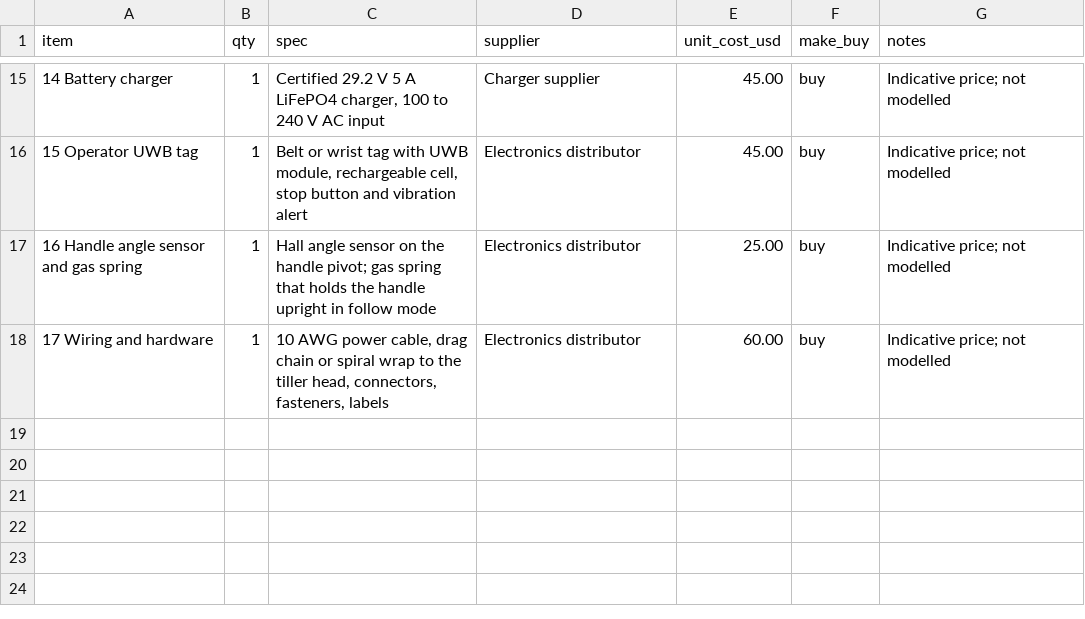
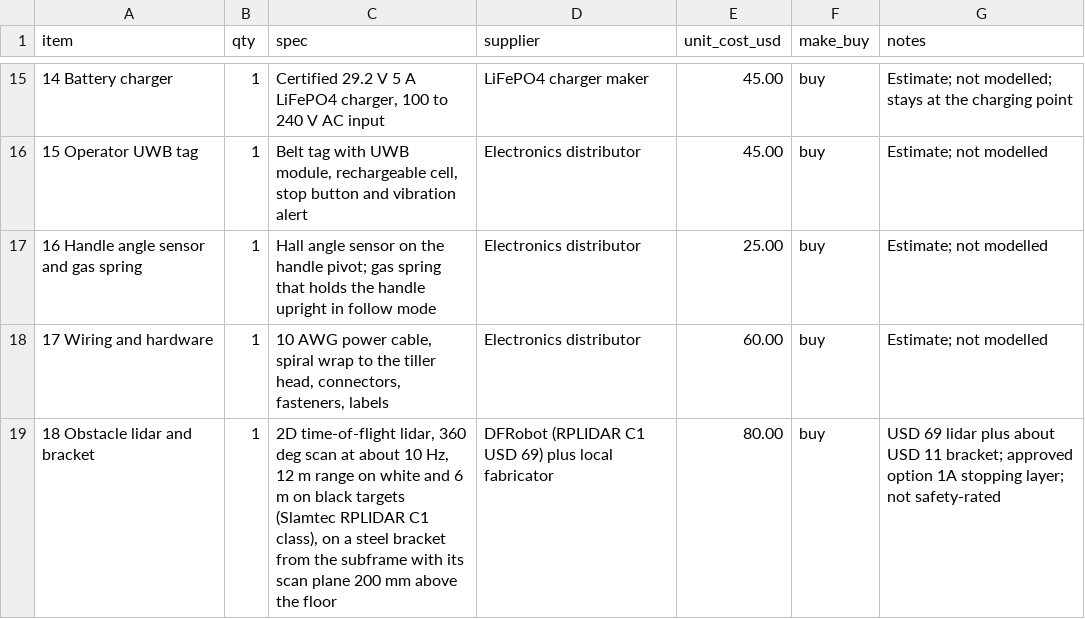
Before and after one commit to BoujeeEnjinia1701/palletpilot, a CSV file: bom/bom.csv, drawn as a sheet; only a part is shown, gaps mark what is left out; the diff covers the shown part only.

```diff
--- a/bom/bom.csv
+++ b/bom/bom.csv
@@ -15,4 +15,5 @@ item,qty,spec,supplier,unit_cost_usd,make_buy,notes
-14 Battery charger,1,"Certified 29.2 V 5 A LiFePO4 charger, 100 to 240 V AC input",Charger supplier,45.00,buy,Indicative price; not modelled
-15 Operator UWB tag,1,"Belt or wrist tag with UWB module, rechargeable cell, stop button and vibration alert",Electronics distributor,45.00,buy,Indicative price; not modelled
-16 Handle angle sensor and gas spring,1,"Hall angle sensor on the handle pivot; gas spring that holds the handle upright in follow mode",Electronics distributor,25.00,buy,Indicative price; not modelled
-17 Wiring and hardware,1,"10 AWG power cable, drag chain or spiral wrap to the tiller head, connectors, fasteners, labels",Electronics distributor,60.00,buy,Indicative price; not modelled
+14 Battery charger,1,"Certified 29.2 V 5 A LiFePO4 charger, 100 to 240 V AC input",LiFePO4 charger maker,45.00,buy,Estimate; not modelled; stays at the charging point
+15 Operator UWB tag,1,"Belt tag with UWB module, rechargeable cell, stop button and vibration alert",Electronics distributor,45.00,buy,Estimate; not modelled
+16 Handle angle sensor and gas spring,1,"Hall angle sensor on the handle pivot; gas spring that holds the handle upright in follow mode",Electronics distributor,25.00,buy,Estimate; not modelled
+17 Wiring and hardware,1,"10 AWG power cable, spiral wrap to the tiller head, connectors, fasteners, labels",Electronics distributor,60.00,buy,Estimate; not modelled
+18 Obstacle lidar and bracket,1,"2D time-of-flight lidar, 360 deg scan at about 10 Hz, 12 m range on white and 6 m on black targets (Slamtec RPLIDAR C1 class), on a steel bracket from the subframe with its scan plane 200 mm above the floor",DFRobot (RPLIDAR C1 USD 69) plus local fabricator,80.00,buy,USD 69 lidar plus about USD 11 bracket; approved option 1A stopping layer; not safety-rated
```
Also changed, not shown: 32 edited cells elsewhere in this file, 43 other files.
